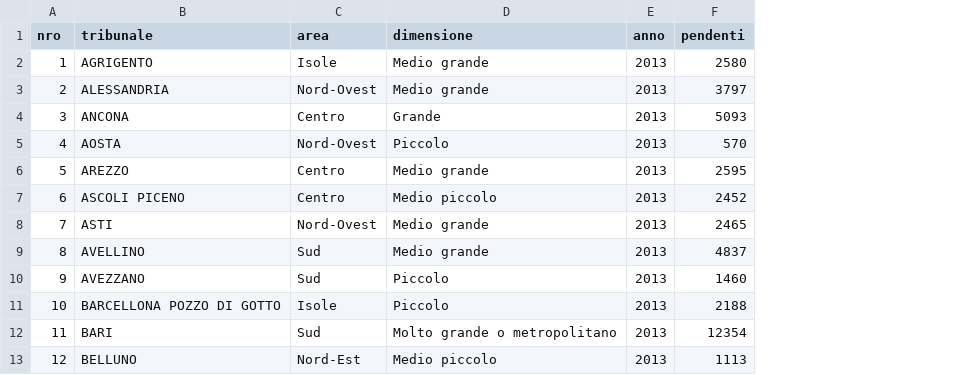
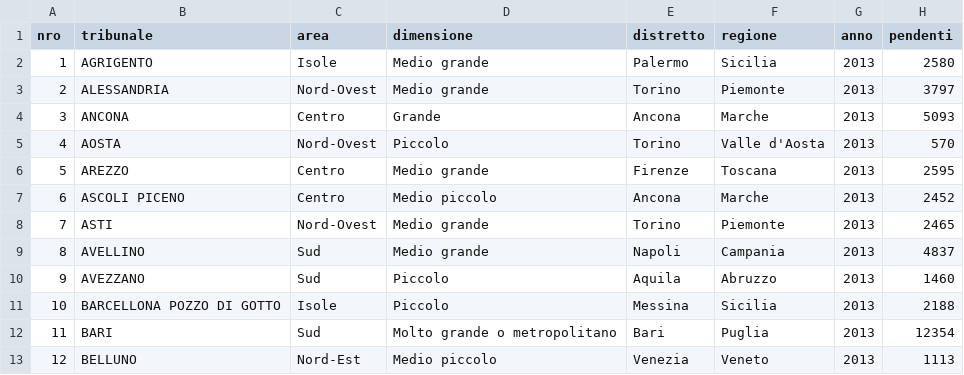
Before and after one commit to mgarriga/charts-tribunali, a CSV file: import-siecic2013.csv, drawn as a sheet; only a part is shown; the diff names each change by its address in the sheet, - before the commit and + after, or states it on an @@ line.

Commit message:
New aggregation columns: Distretto and Regione Imported data with the new columns. Added support for distretto and regione as aggregazione criteria.

```diff
--- a/import-siecic2013.csv
+++ b/import-siecic2013.csv
+column E (distretto), rows 2-13: Palermo | Torino | Ancona | Torino | Firenze | Ancona | Torino | Napoli | Aquila | Messina | Bari | Venezia
+column F (regione), rows 2-13: Sicilia | Piemonte | Marche | Valle d'Aosta | Toscana | Marche | Piemonte | Campania | Abruzzo | Sicilia | Puglia | Veneto
```
Also changed, not shown: import-siecic2014.csv, import-siecic2015.csv, 9 other files.
